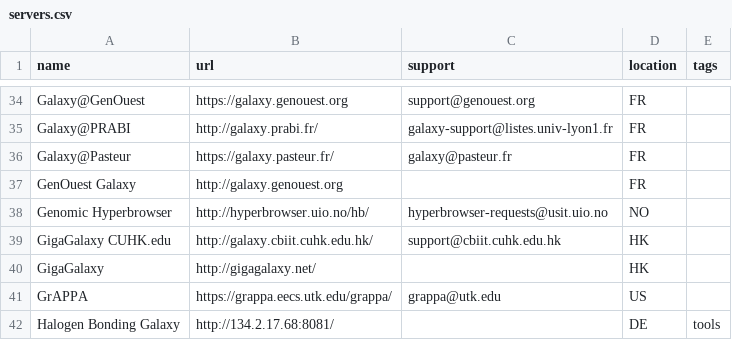
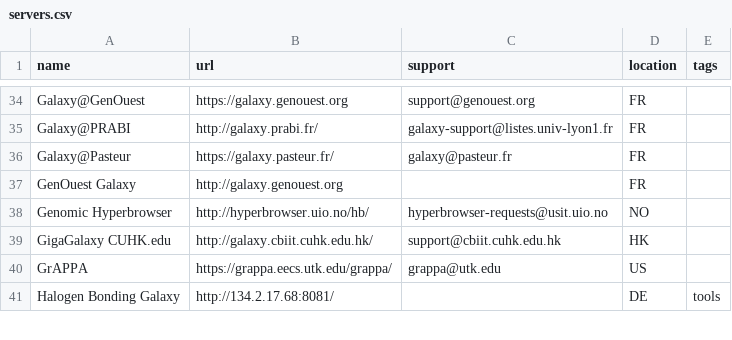
Before and after one commit to martenson/public-galaxy-servers, a CSV file: servers.csv, drawn as a sheet; only a part is shown, gaps mark what is left out.

Commit message:
just responds "internal server error"

```diff
--- a/servers.csv
+++ b/servers.csv
@@ -39,3 +39,2 @@ Genomic Hyperbrowser,http://hyperbrowser.uio.no/hb/,hyperbrowser-requests@usit.u
 GigaGalaxy CUHK.edu,http://galaxy.cbiit.cuhk.edu.hk/,support@cbiit.cuhk.edu.hk,HK,
-GigaGalaxy,http://gigagalaxy.net/,,HK,
 GrAPPA,https://grappa.eecs.utk.edu/grappa/,grappa@utk.edu,US,
```
